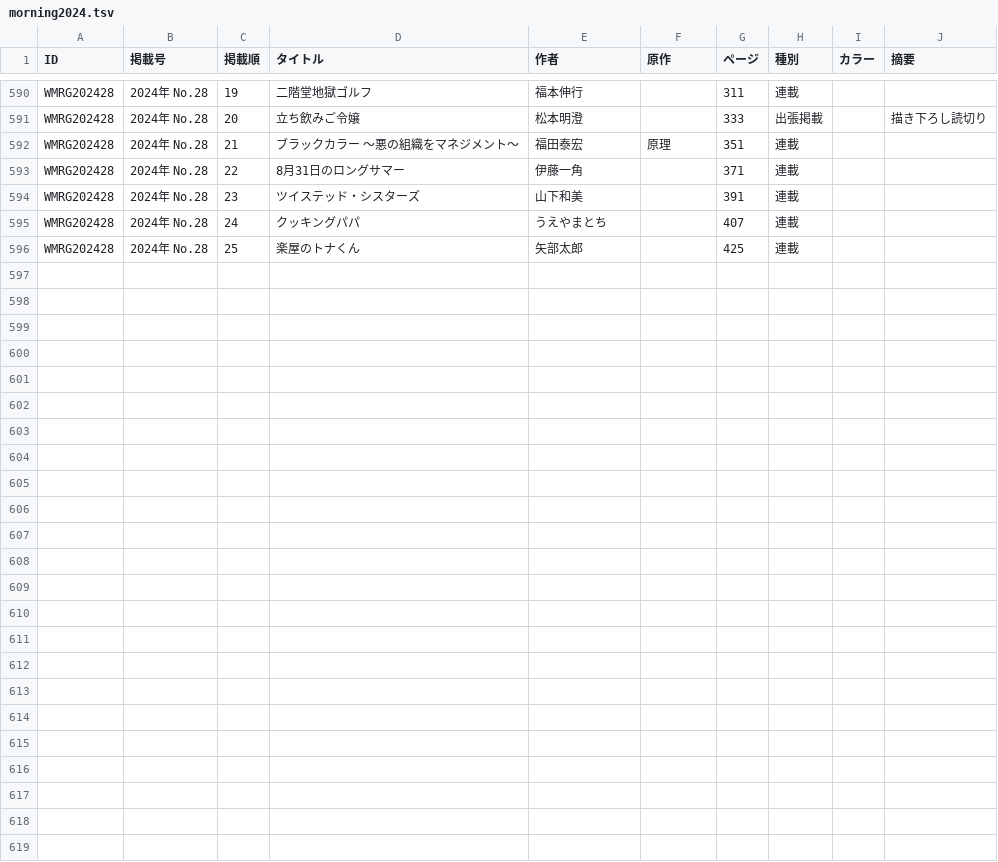
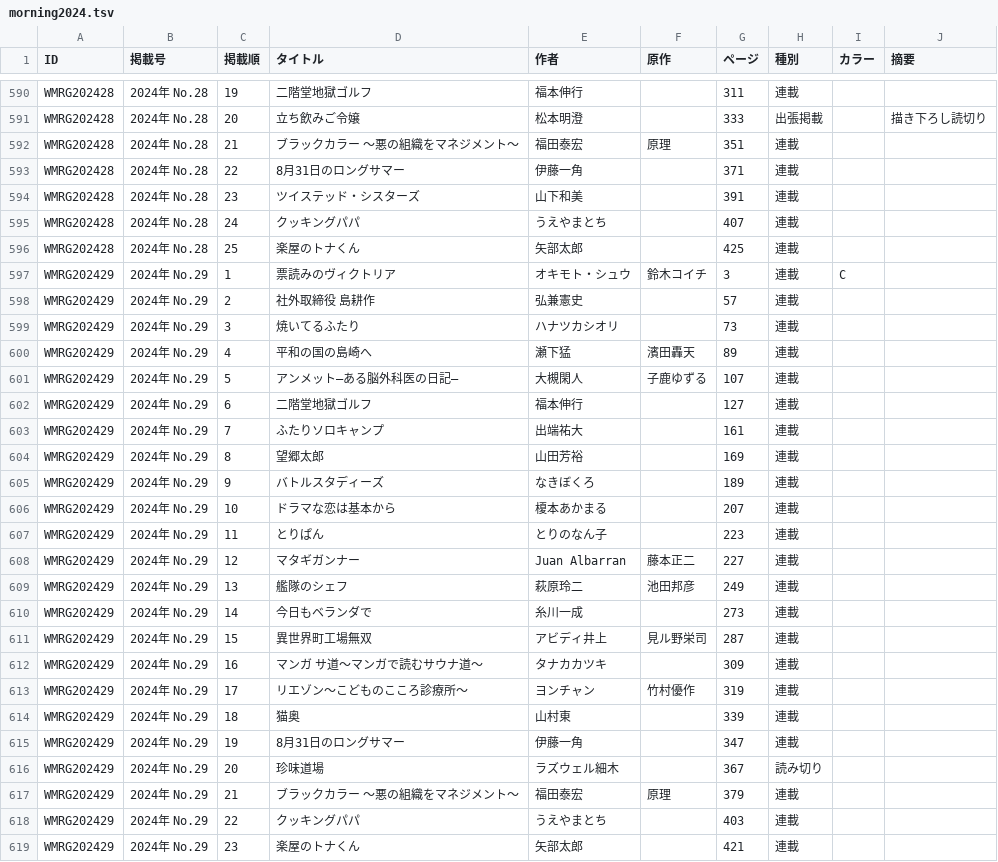
Before and after one commit to tricogimmick/comic_magazine_data, a TSV file: tsv/morning/morning2024.tsv, drawn as a sheet; only a part is shown, gaps mark what is left out.

Commit message:
週刊モーニング 2024年 No.29

```diff
--- a/tsv/morning/morning2024.tsv
+++ b/tsv/morning/morning2024.tsv
@@ -596 +596,24 @@ WMRG202428	2024年 No.28	24	クッキングパパ	うえやまとち		407	連載
 WMRG202428	2024年 No.28	25	楽屋のトナくん	矢部太郎		425	連載		
+WMRG202429	2024年 No.29	1	票読みのヴィクトリア	オキモト・シュウ	鈴木コイチ	3	連載	C	
+WMRG202429	2024年 No.29	2	社外取締役 島耕作	弘兼憲史		57	連載		
+WMRG202429	2024年 No.29	3	焼いてるふたり	ハナツカシオリ		73	連載		
+WMRG202429	2024年 No.29	4	平和の国の島崎へ	瀬下猛	濱田轟天	89	連載		
+WMRG202429	2024年 No.29	5	アンメット—ある脳外科医の日記—	大槻閑人	子鹿ゆずる	107	連載		
+WMRG202429	2024年 No.29	6	二階堂地獄ゴルフ	福本伸行		127	連載		
+WMRG202429	2024年 No.29	7	ふたりソロキャンプ	出端祐大		161	連載		
+WMRG202429	2024年 No.29	8	望郷太郎	山田芳裕		169	連載		
+WMRG202429	2024年 No.29	9	バトルスタディーズ	なきぼくろ		189	連載		
+WMRG202429	2024年 No.29	10	ドラマな恋は基本から	榎本あかまる		207	連載		
+WMRG202429	2024年 No.29	11	とりぱん	とりのなん子		223	連載		
+WMRG202429	2024年 No.29	12	マタギガンナー	Juan Albarran	藤本正二	227	連載		
+WMRG202429	2024年 No.29	13	艦隊のシェフ	萩原玲二	池田邦彦	249	連載		
+WMRG202429	2024年 No.29	14	今日もベランダで	糸川一成		273	連載		
+WMRG202429	2024年 No.29	15	異世界町工場無双	アビディ井上	見ル野栄司	287	連載		
+WMRG202429	2024年 No.29	16	マンガ サ道～マンガで読むサウナ道～	タナカカツキ		309	連載		
+WMRG202429	2024年 No.29	17	リエゾン〜こどものこころ診療所〜	ヨンチャン	竹村優作	319	連載		
+WMRG202429	2024年 No.29	18	猫奥	山村東		339	連載		
+WMRG202429	2024年 No.29	19	8月31日のロングサマー	伊藤一角		347	連載		
+WMRG202429	2024年 No.29	20	珍味道場	ラズウェル細木		367	読み切り		
+WMRG202429	2024年 No.29	21	ブラックカラー 〜悪の組織をマネジメント〜	福田泰宏	原理	379	連載		
+WMRG202429	2024年 No.29	22	クッキングパパ	うえやまとち		403	連載		
+WMRG202429	2024年 No.29	23	楽屋のトナくん	矢部太郎		421	連載		
```
